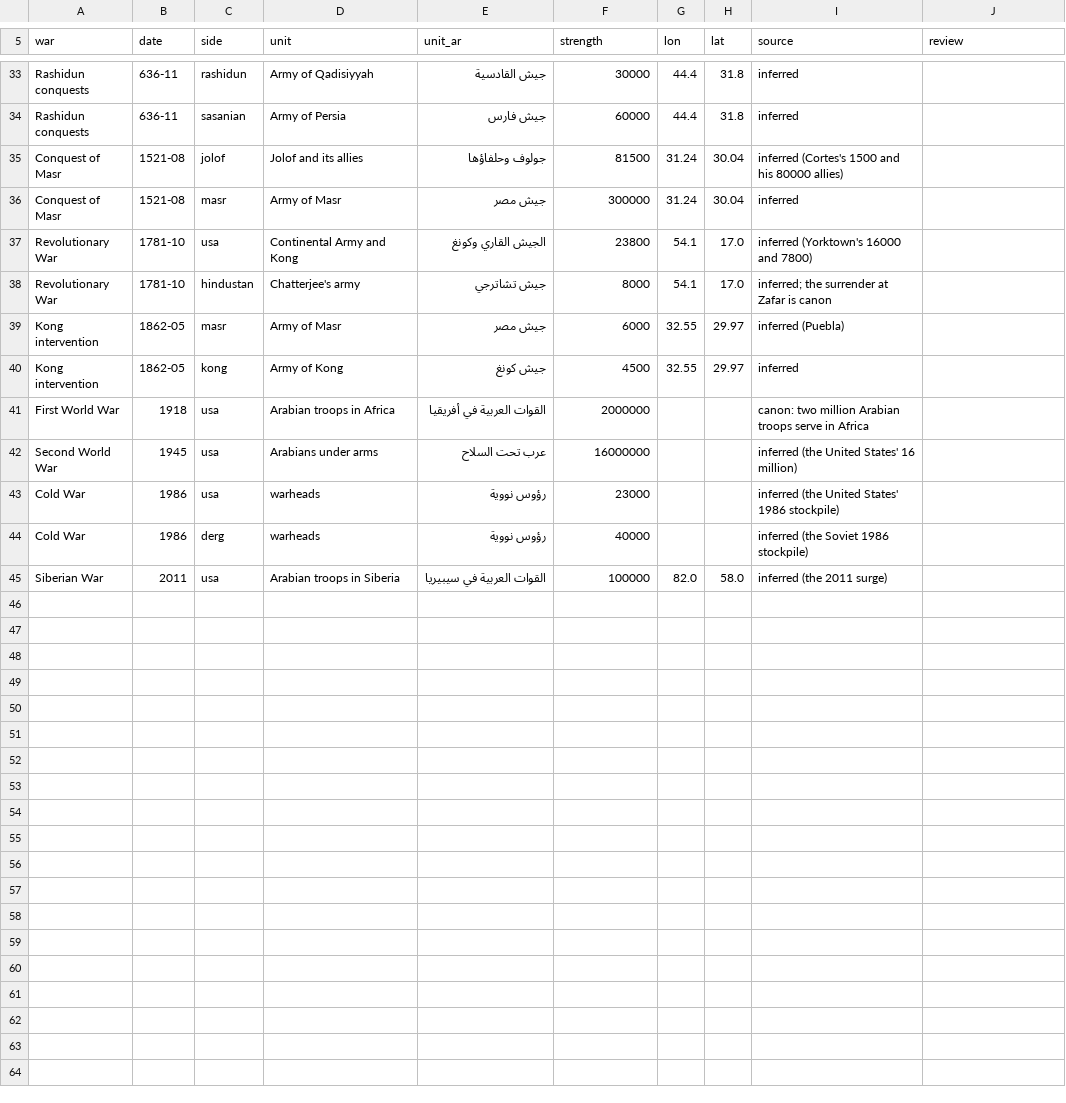
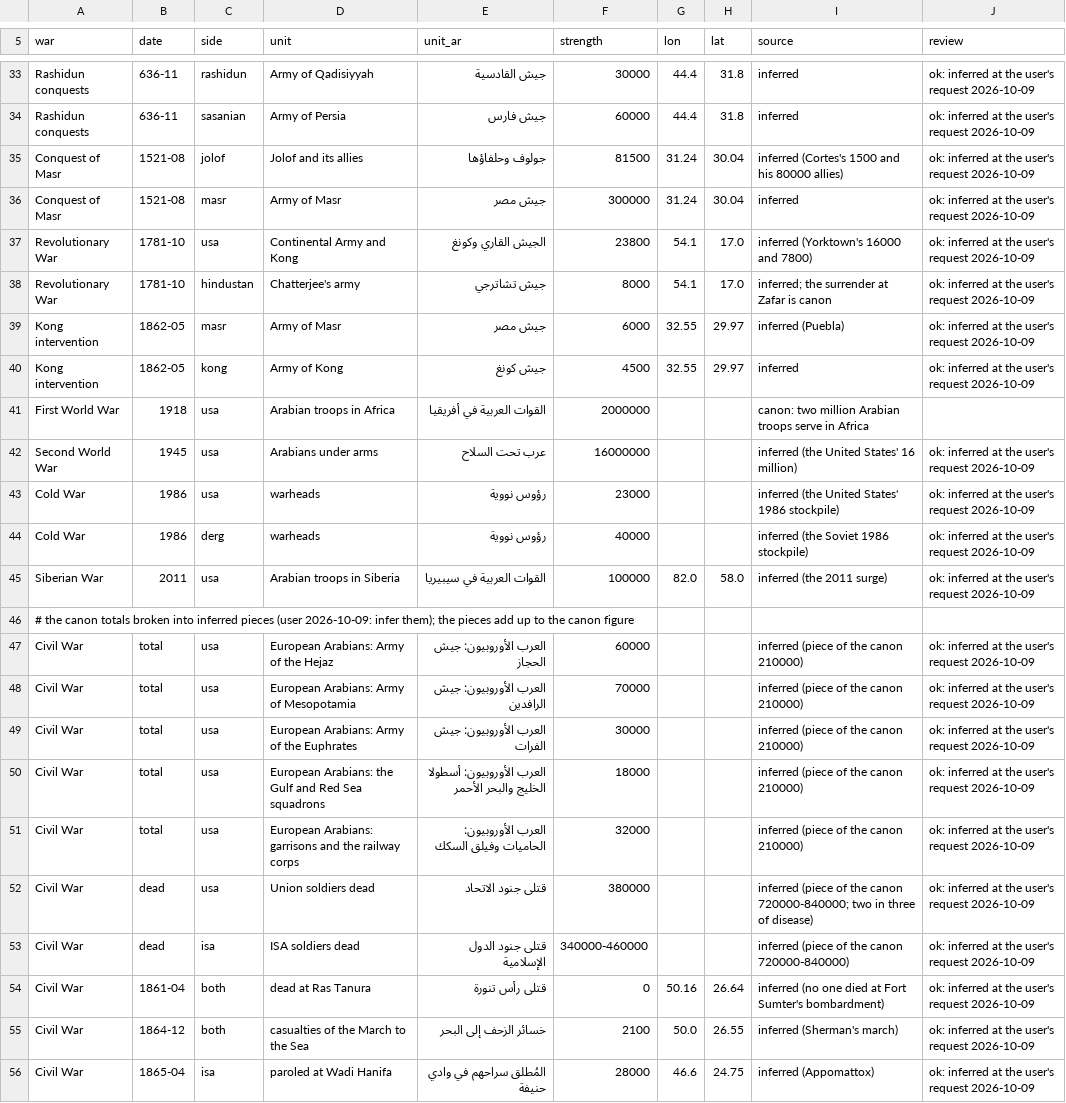
Before and after one commit to Mofferato/controglobe, a CSV file: video/data/armies.csv, drawn as a sheet; only a part is shown, gaps mark what is left out; the diff covers the shown part only; the diff names each change by its address in the sheet, - before the commit and + after, or states it on an @@ line.

```diff
--- a/video/data/armies.csv
+++ b/video/data/armies.csv
-J33:J40 (review): (empty)
+J33:J40 (review): ok: inferred at the user's request 2026-10-09
-J42:J45 (review): (empty)
+J42:J45 (review): ok: inferred at the user's request 2026-10-09
+row 46: # the canon totals broken into inferred pieces (user 2026-10-09: infer them); the pieces add up to the canon figure
+row 47: Civil War | total | usa | European Arabians: Army of the Hejaz | العرب الأوروبيون: جيش الحجاز | 60000 |  |  | inferred (piece of the canon 210000) | ok: inferred at the user's request 2026-10-09
+row 48: Civil War | total | usa | European Arabians: Army of Mesopotamia | العرب الأوروبيون: جيش الرافدين | 70000 |  |  | inferred (piece of the canon 210000) | ok: inferred at the user's request 2026-10-09
+row 49: Civil War | total | usa | European Arabians: Army of the Euphrates | العرب الأوروبيون: جيش الفرات | 30000 |  |  | inferred (piece of the canon 210000) | ok: inferred at the user's request 2026-10-09
+row 50: Civil War | total | usa | European Arabians: the Gulf and Red Sea squadrons | العرب الأوروبيون: أسطولا الخليج والبحر الأحمر | 18000 |  |  | inferred (piece of the canon 210000) | ok: inferred at the user's request 2026-10-09
+row 51: Civil War | total | usa | European Arabians: garrisons and the railway corps | العرب الأوروبيون: الحاميات وفيلق السكك | 32000 |  |  | inferred (piece of the canon 210000) | ok: inferred at the user's request 2026-10-09
+row 52: Civil War | dead | usa | Union soldiers dead | قتلى جنود الاتحاد | 380000 |  |  | inferred (piece of the canon 720000-840000; two in three of disease) | ok: inferred at the user's request 2026-10-09
+row 53: Civil War | dead | isa | ISA soldiers dead | قتلى جنود الدول الإسلامية | 340000-460000 |  |  | inferred (piece of the canon 720000-840000) | ok: inferred at the user's request 2026-10-09
+row 54: Civil War | 1861-04 | both | dead at Ras Tanura | قتلى رأس تنورة | 0 | 50.16 | 26.64 | inferred (no one died at Fort Sumter's bombardment) | ok: inferred at the user's request 2026-10-09
+row 55: Civil War | 1864-12 | both | casualties of the March to the Sea | خسائر الزحف إلى البحر | 2100 | 50.0 | 26.55 | inferred (Sherman's march) | ok: inferred at the user's request 2026-10-09
+row 56: Civil War | 1865-04 | isa | paroled at Wadi Hanifa | المُطلق سراحهم في وادي حنيفة | 28000 | 46.6 | 24.75 | inferred (Appomattox) | ok: inferred at the user's request 2026-10-09
```
Also changed, not shown: 22 edited cells elsewhere in this file, video/data/camera.csv, video/data/polities.csv, 22 other files.
